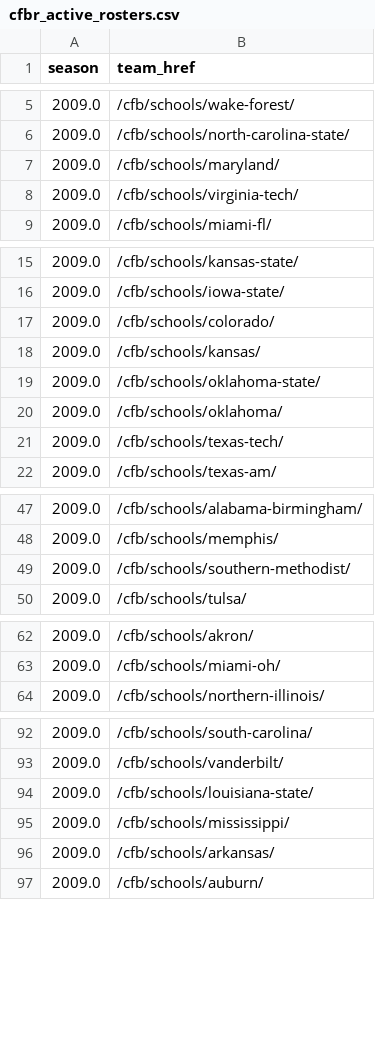
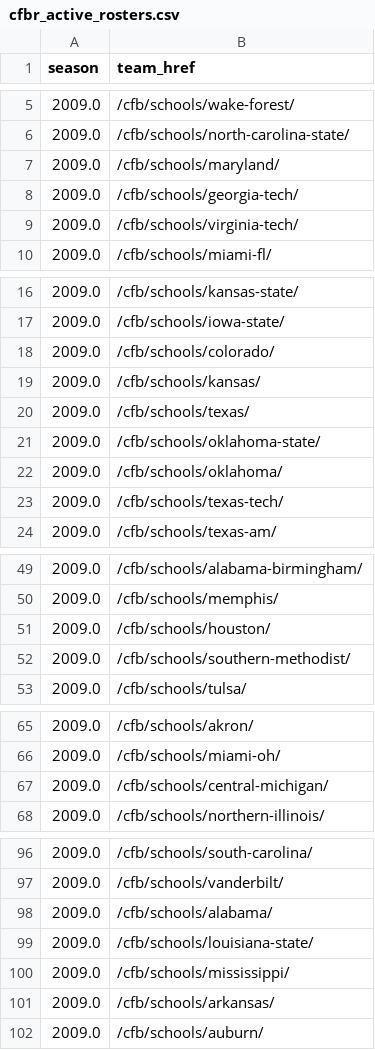
Before and after one commit to wessonmo/ncaa_fb, a CSV file: cfbr_scrape/csv/cfbr_active_rosters.csv, drawn as a sheet; only a part is shown, gaps mark what is left out; the diff covers the shown part only; the diff names each change by its address in the sheet, - before the commit and + after, or states it on an @@ line.

Commit message:
fix single name skip, fix active roster scraper
update csvs, 'MISS' -> 'unknwn'

```diff
--- a/cfbr_scrape/csv/cfbr_active_rosters.csv
+++ b/cfbr_scrape/csv/cfbr_active_rosters.csv
+row 8: 2009.0 | /cfb/schools/georgia-tech/
+row 20: 2009.0 | /cfb/schools/texas/
+row 51: 2009.0 | /cfb/schools/houston/
+row 67: 2009.0 | /cfb/schools/central-michigan/
+row 98: 2009.0 | /cfb/schools/alabama/
```
Also changed, not shown: 55 added rows elsewhere in this file, 1 other file.
